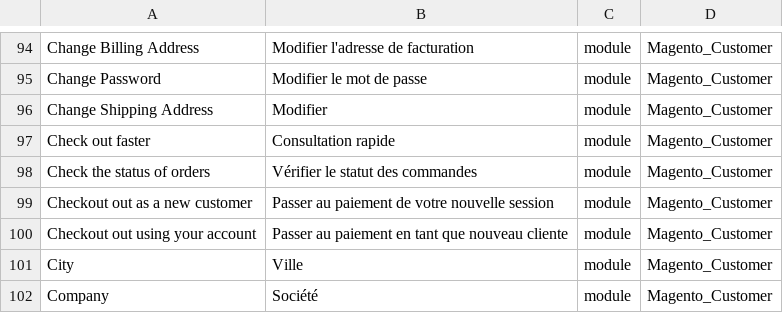
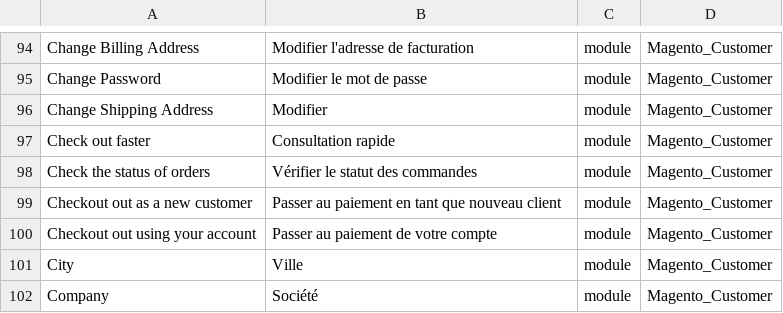
Before and after one commit to Imaginaerum/magento2-language-fr-fr, a CSV file: fr_fr.module.magento_customer.csv, drawn as a sheet; only a part is shown, gaps mark what is left out.

Commit message:
fix translations

```diff
--- a/fr_fr.module.magento_customer.csv
+++ b/fr_fr.module.magento_customer.csv
@@ -98,4 +98,4 @@
 "Check the status of orders","Vérifier le statut des commandes",module,Magento_Customer
-"Checkout out as a new customer","Passer au paiement de votre nouvelle session",module,Magento_Customer
-"Checkout out using your account","Passer au paiement en tant que nouveau cliente",module,Magento_Customer
+"Checkout out as a new customer","Passer au paiement en tant que nouveau client",module,Magento_Customer
+"Checkout out using your account","Passer au paiement de votre compte",module,Magento_Customer
 "City","Ville",module,Magento_Customer
```
